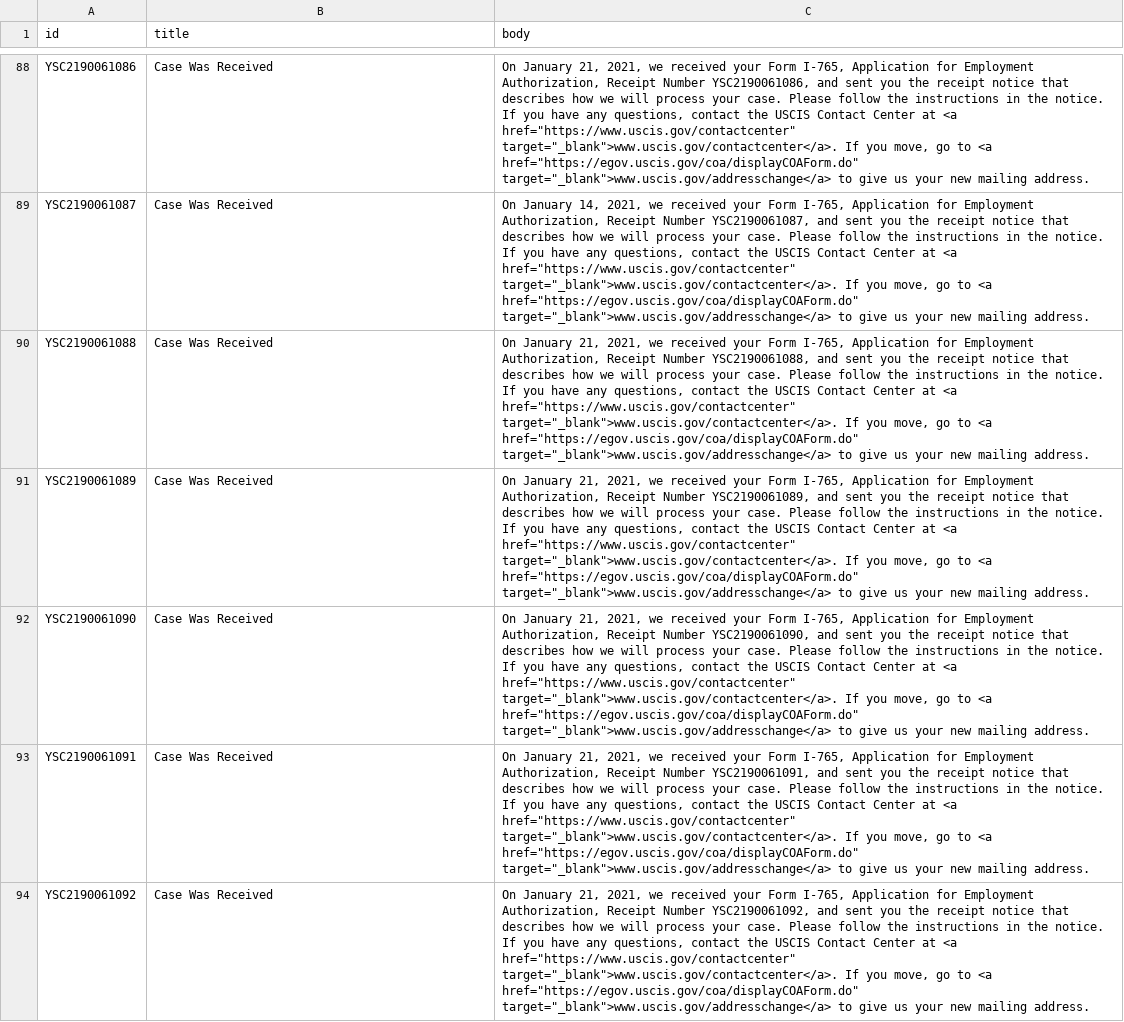
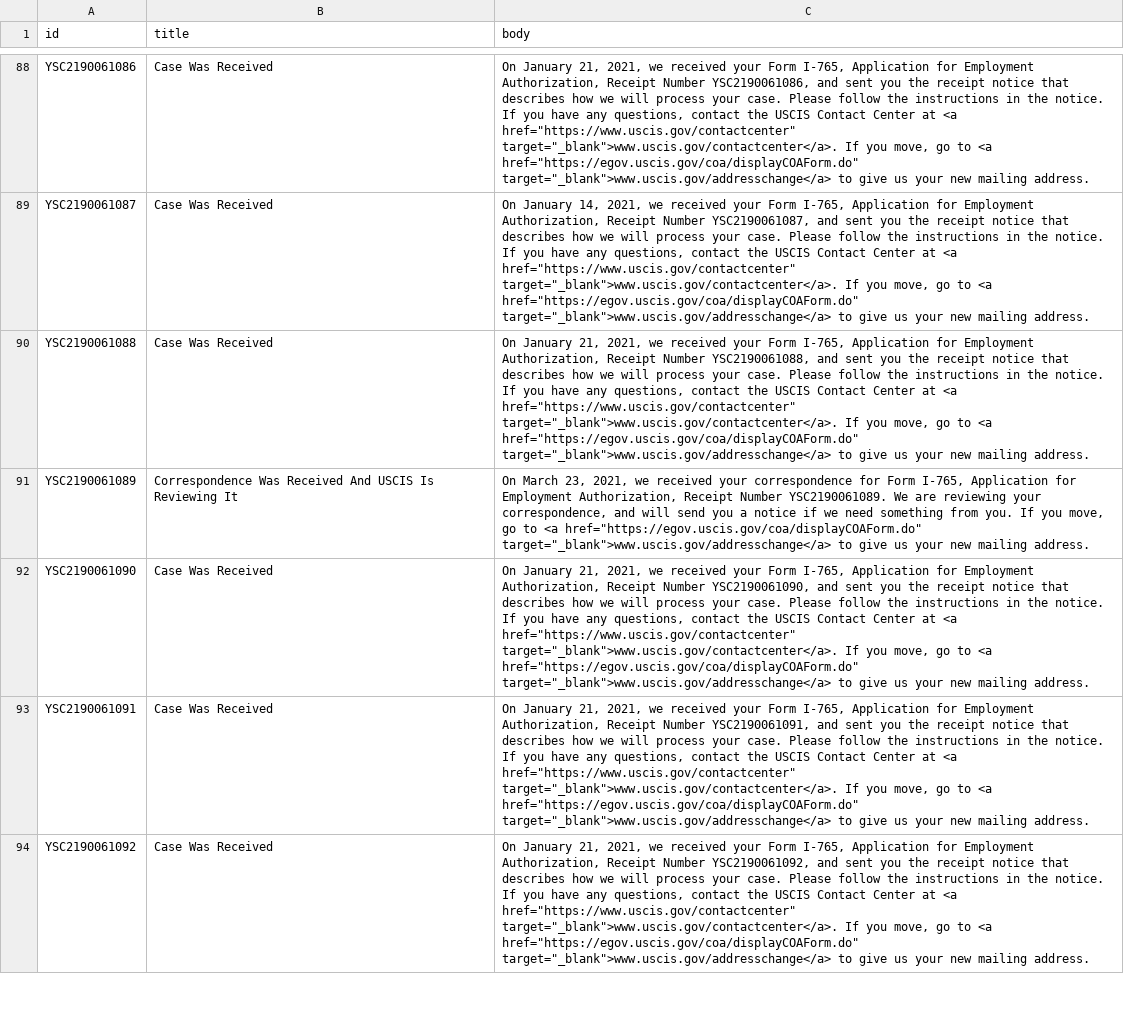
Before and after one commit to Shyamdeokr/opt-data, a CSV file: data/YSC2190061.csv, drawn as a sheet; only a part is shown, gaps mark what is left out; the diff covers the shown part only; the diff names each change by its address in the sheet, - before the commit and + after, or states it on an @@ line.

```diff
--- a/data/YSC2190061.csv
+++ b/data/YSC2190061.csv
-B91 (title): Case Was Received
+B91 (title): Correspondence Was Received And USCIS Is Reviewing It
-C91 (body): On January 21, 2021, we received your Form I-765, Application for Employment Authorization, Receipt Number YSC2190061089, and sent you the receipt notice that describes how we will process your case. Please follow the instructions in the notice. If you have any questions, contact the USCIS Contact Center at <a href="https://www.uscis.gov/contactcenter" target="_blank">www.uscis.gov/contactcenter</a>. If you…
+C91 (body): On March 23, 2021, we received your correspondence for Form I-765, Application for Employment Authorization, Receipt Number YSC2190061089. We are reviewing your correspondence, and will send you a notice if we need something from you. If you…
```
Also changed, not shown: 2 edited cells elsewhere in this file, data/YSC2190062.csv, data/YSC2190063.csv, 20 other files.
